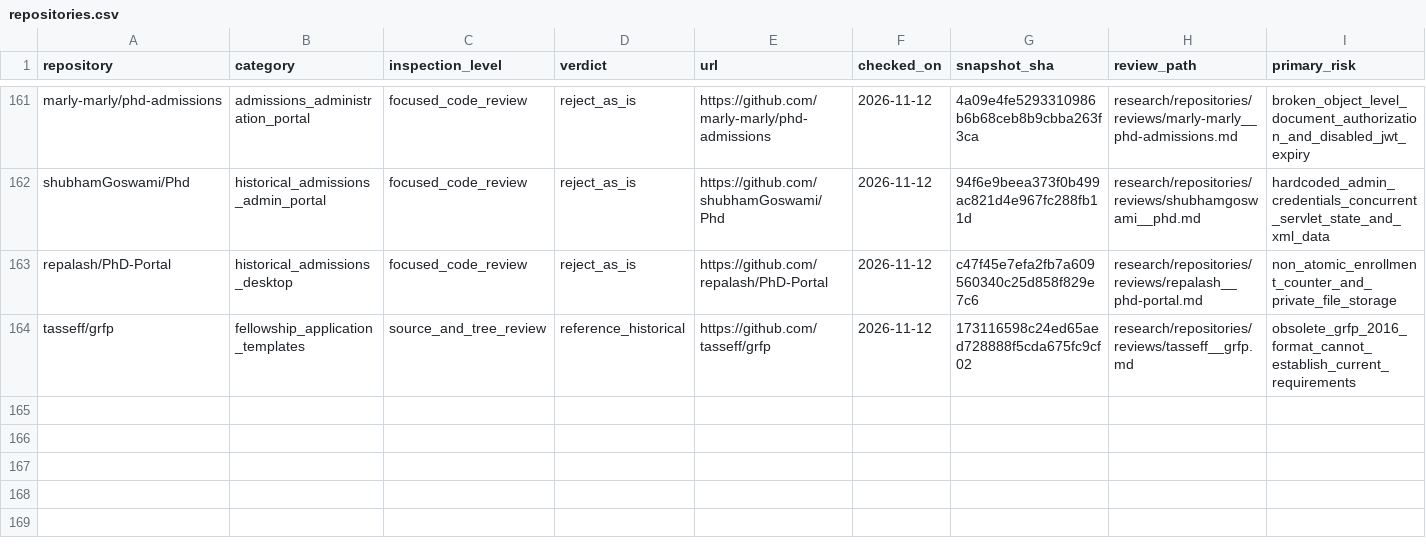
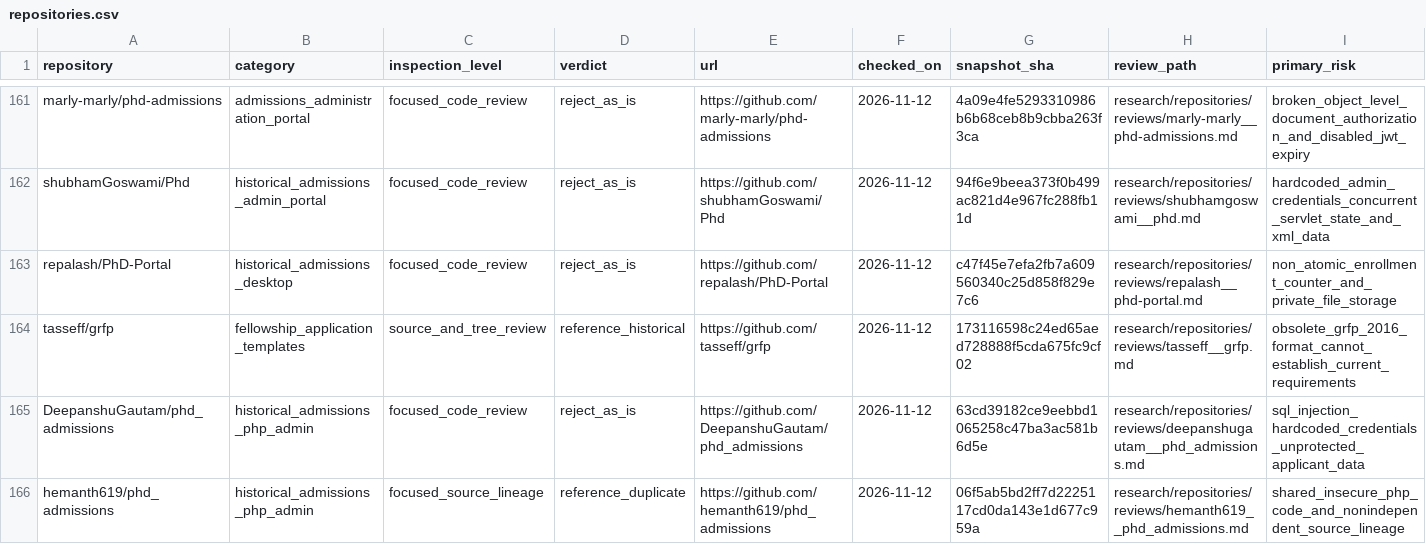
Before and after one commit to Armanasq/phd_application, a CSV file: data/repositories.csv, drawn as a sheet; only a part is shown, gaps mark what is left out; rows hold the shown columns only; the diff names each change by its address in the sheet, - before the commit and + after, or states it on an @@ line.

Commit message:
research: integrate original PHP deep review and derivative delta

```diff
--- a/data/repositories.csv
+++ b/data/repositories.csv
+row 165: DeepanshuGautam/phd_admissions | historical_admissions_php_admin | focused_code_review | reject_as_is | https://github.com/DeepanshuGautam/phd_admissions | 2026-11-12 | 63cd39182ce9eebbd1065258c47ba3ac581b6d5e | research/repositories/reviews/deepanshugautam__phd_admissions.md | sql_injection_hardcoded_credentials_unprotected_applicant_data
+row 166: hemanth619/phd_admissions | historical_admissions_php_admin | focused_source_lineage | reference_duplicate | https://github.com/hemanth619/phd_admissions | 2026-11-12 | 06f5ab5bd2ff7d2225117cd0da143e1d677c959a | research/repositories/reviews/hemanth619__phd_admissions.md | shared_insecure_php_code_and_nonindependent_source_lineage
```
